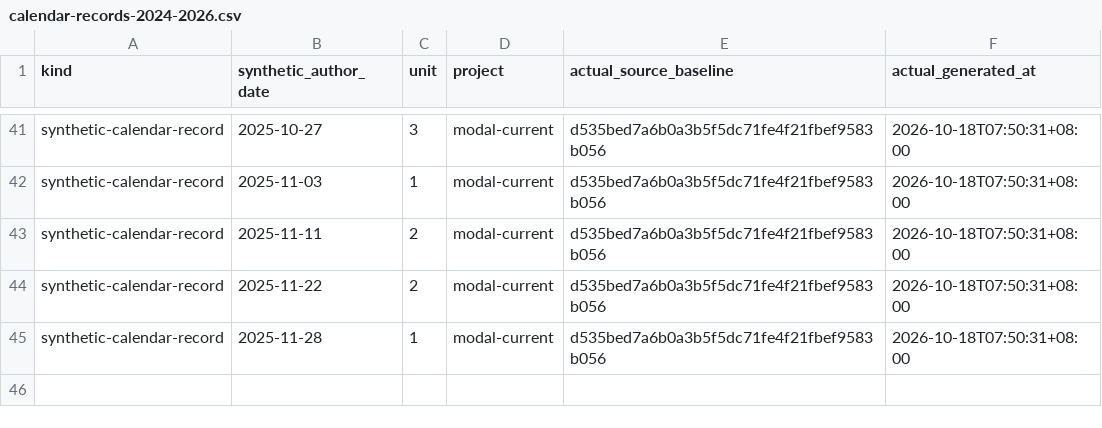
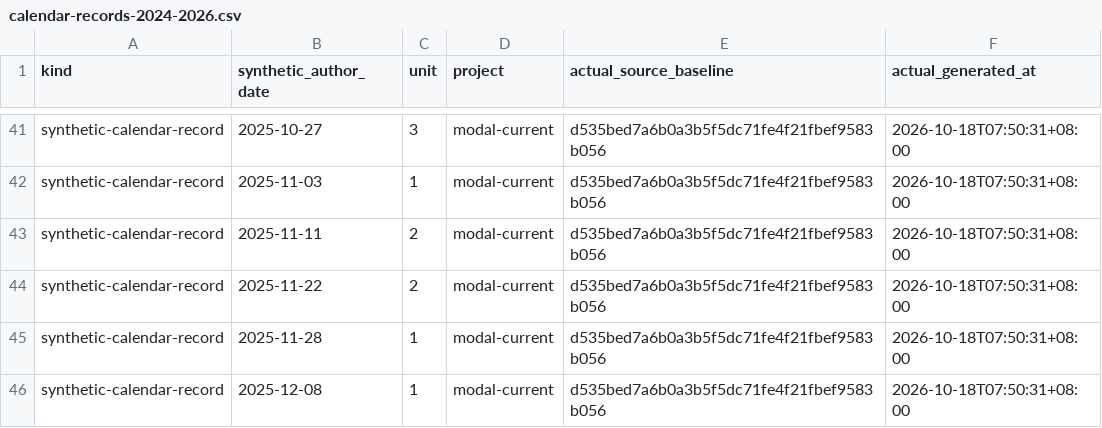
Before and after one commit to Khalil-Work/modal-current, a CSV file: docs/calendar-records-2024-2026.csv, drawn as a sheet; only a part is shown, gaps mark what is left out.

Commit message:
docs: synthetic calendar record 2025-12-08 unit 1
Documentation calendar reconstruction generated on 2026-10-18. Historical author dates do not date source development.

```diff
--- a/docs/calendar-records-2024-2026.csv
+++ b/docs/calendar-records-2024-2026.csv
@@ -45 +45,2 @@ synthetic-calendar-record,2025-11-22,2,modal-current,d535bed7a6b0a3b5f5dc71fe4f2
 synthetic-calendar-record,2025-11-28,1,modal-current,d535bed7a6b0a3b5f5dc71fe4f21fbef9583b056,2026-10-18T07:50:31+08:00
+synthetic-calendar-record,2025-12-08,1,modal-current,d535bed7a6b0a3b5f5dc71fe4f21fbef9583b056,2026-10-18T07:50:31+08:00
```
